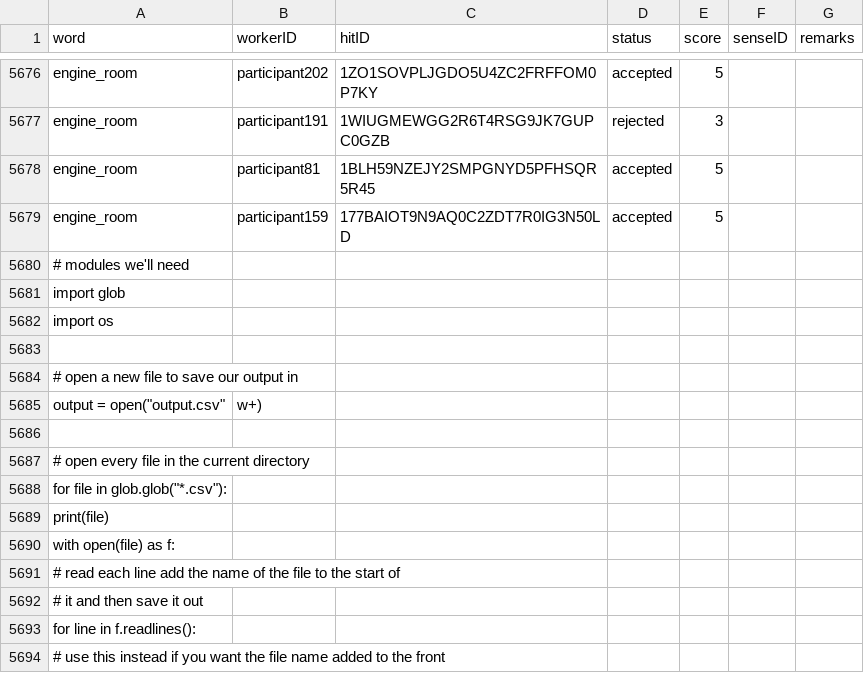
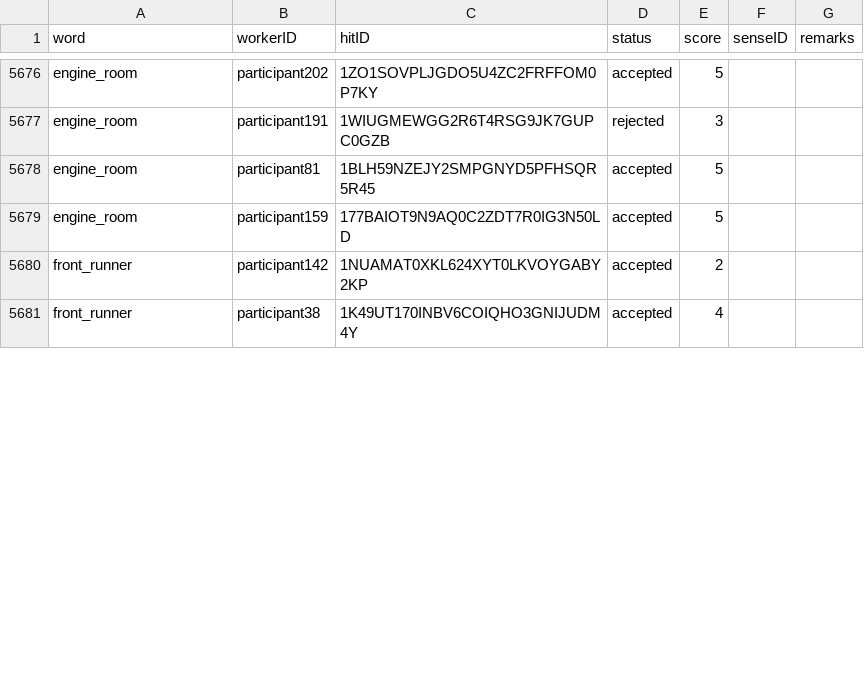
Before and after one commit to ikazos/xware-noun-comp-project, a CSV file: dataset/individual_judgments_good.csv, drawn as a sheet; only a part is shown, gaps mark what is left out; removed rows and columns are numbered as before the commit, all else as after; the diff covers the shown part only; the diff names each change by its address in the sheet, - before the commit and + after, or states it on an @@ line.

Commit message:
Final fixgit add individual_judgments_good.csv! manual

```diff
--- a/dataset/individual_judgments_good.csv
+++ b/dataset/individual_judgments_good.csv
-row 5680: # modules we'll need
-row 5681: import glob
-row 5682: import os
-row 5680: (empty)
+row 5680: front_runner | participant142 | 1NUAMAT0XKL624XYT0LKVOYGABY2KP | accepted | 2
-row 5684: # open a new file to save our output in
-row 5685: output = open("output.csv" | w+)
-row 5681: (empty)
+row 5681: front_runner | participant38 | 1K49UT170INBV6COIQHO3GNIJUDM4Y | accepted | 4
-row 5687: # open every file in the current directory
-row 5688: for file in glob.glob("*.csv"):
-row 5689: print(file)
-row 5690: with open(file) as f:
-row 5691: # read each line add the name of the file to the start of
-row 5692: # it and then save it out
-row 5693: for line in f.readlines():
-row 5694: # use this instead if you want the file name added to the front
```
Also changed, not shown: 12 added rows and 2 removed rows elsewhere in this file.
